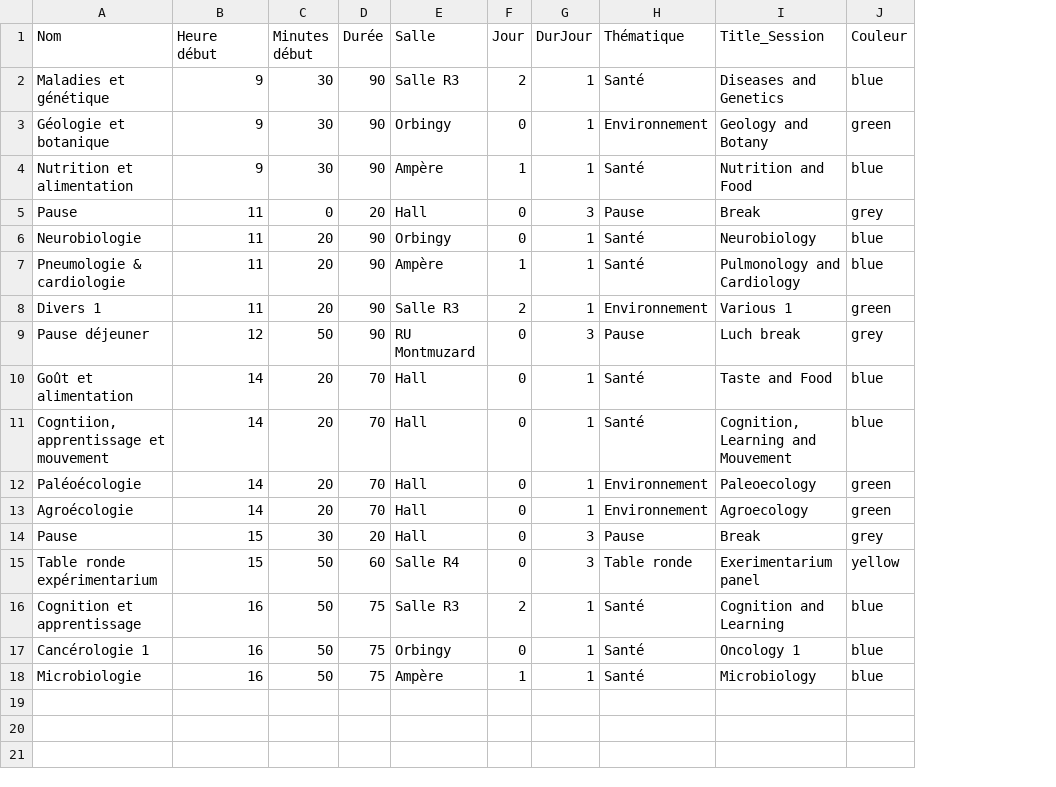
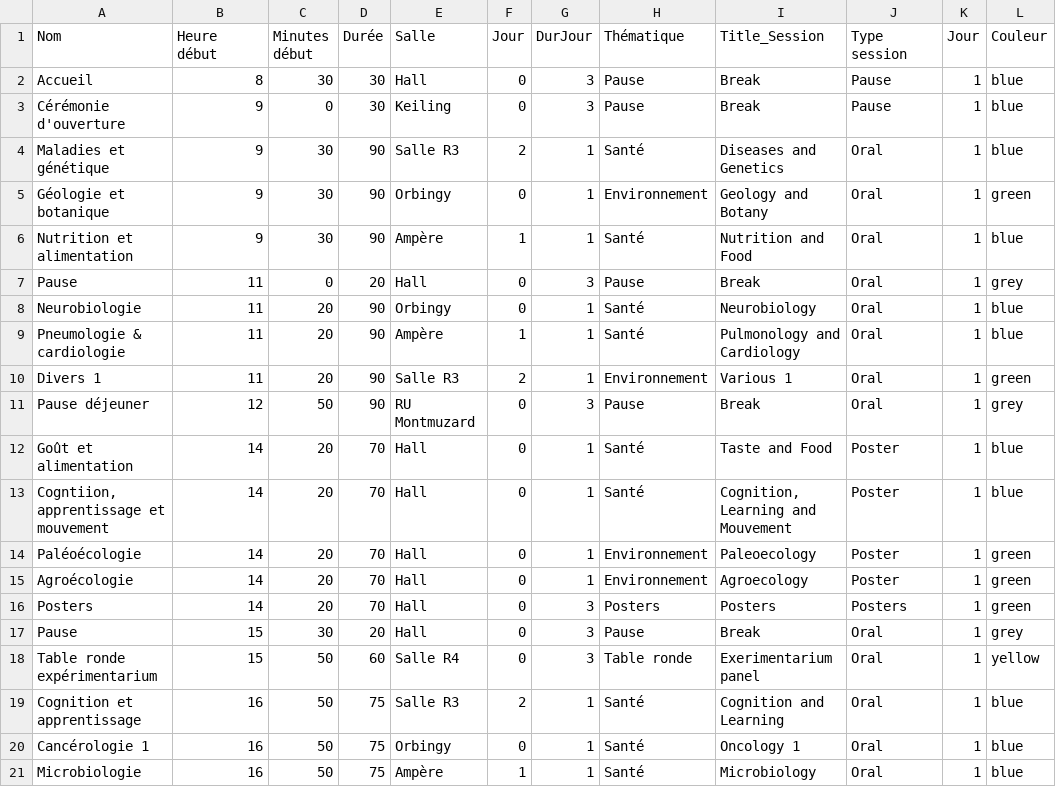
Before and after one commit to flofiz/FJC2022, a CSV file: assets/jeudi16.csv, drawn as a sheet; addresses are those after the commit; the diff names each change by its address in the sheet, - before the commit and + after, or states it on an @@ line.

Commit message:
suite poster

```diff
--- a/assets/jeudi16.csv
+++ b/assets/jeudi16.csv
+column J (Type session), rows 4-15: Oral | Oral | Oral | Oral | Oral | Oral | Oral | Oral | Poster | Poster | Poster | Poster; rows 17-21: all Oral
+column K (Jour), rows 4-15: all 1; rows 17-21: all 1
+row 2: Accueil | 8 | 30 | 30 | Hall | 0 | 3 | Pause | Break | Pause | 1 | blue
+row 3: Cérémonie d'ouverture | 9 | 0 | 30 | Keiling | 0 | 3 | Pause | Break | Pause | 1 | blue
-I11 (Title_Session): Luch break
+I11 (Title_Session): Break
+row 16: Posters | 14 | 20 | 70 | Hall | 0 | 3 | Posters | Posters | Posters | 1 | green
```
Also changed, not shown: 7 other files.
